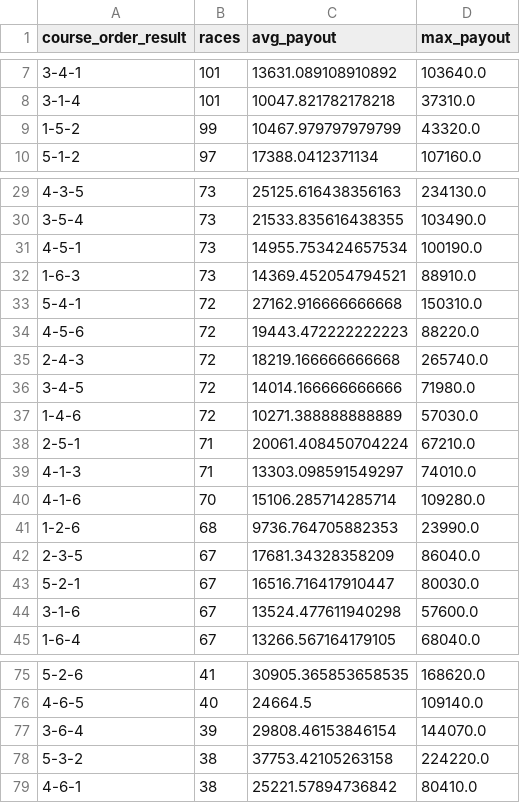
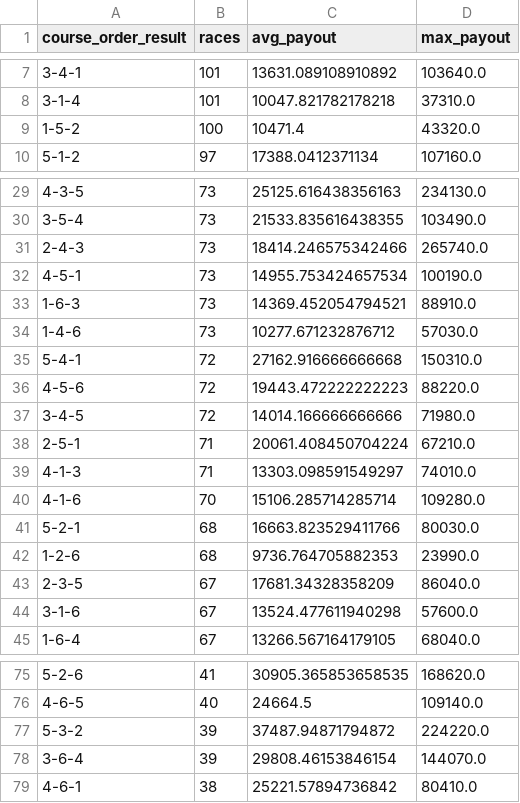
Before and after one commit to Patrickimamura/boatrace-analysis, a CSV file: output/pattern_by_course_order.csv, drawn as a sheet; only a part is shown, gaps mark what is left out.

```diff
--- a/output/pattern_by_course_order.csv
+++ b/output/pattern_by_course_order.csv
@@ -8,3 +8,3 @@
 3-1-4,101,10047.821782178218,37310.0
-1-5-2,99,10467.979797979799,43320.0
+1-5-2,100,10471.4,43320.0
 5-1-2,97,17388.0412371134,107160.0
@@ -30,9 +30,9 @@
 3-5-4,73,21533.835616438355,103490.0
+2-4-3,73,18414.246575342466,265740.0
 4-5-1,73,14955.753424657534,100190.0
 1-6-3,73,14369.452054794521,88910.0
+1-4-6,73,10277.671232876712,57030.0
 5-4-1,72,27162.916666666668,150310.0
 4-5-6,72,19443.472222222223,88220.0
-2-4-3,72,18219.166666666668,265740.0
 3-4-5,72,14014.166666666666,71980.0
-1-4-6,72,10271.388888888889,57030.0
 2-5-1,71,20061.408450704224,67210.0
@@ -40,5 +40,5 @@
 4-1-6,70,15106.285714285714,109280.0
+5-2-1,68,16663.823529411766,80030.0
 1-2-6,68,9736.764705882353,23990.0
 2-3-5,67,17681.34328358209,86040.0
-5-2-1,67,16516.716417910447,80030.0
 3-1-6,67,13524.477611940298,57600.0
@@ -76,4 +76,4 @@
 4-6-5,40,24664.5,109140.0
+5-3-2,39,37487.94871794872,224220.0
 3-6-4,39,29808.46153846154,144070.0
-5-3-2,38,37753.42105263158,224220.0
 4-6-1,38,25221.57894736842,80410.0
```
Also changed, not shown: output/pattern_by_boat_order.csv, output/stadium_high_payout_summary.csv, 8 other files.
